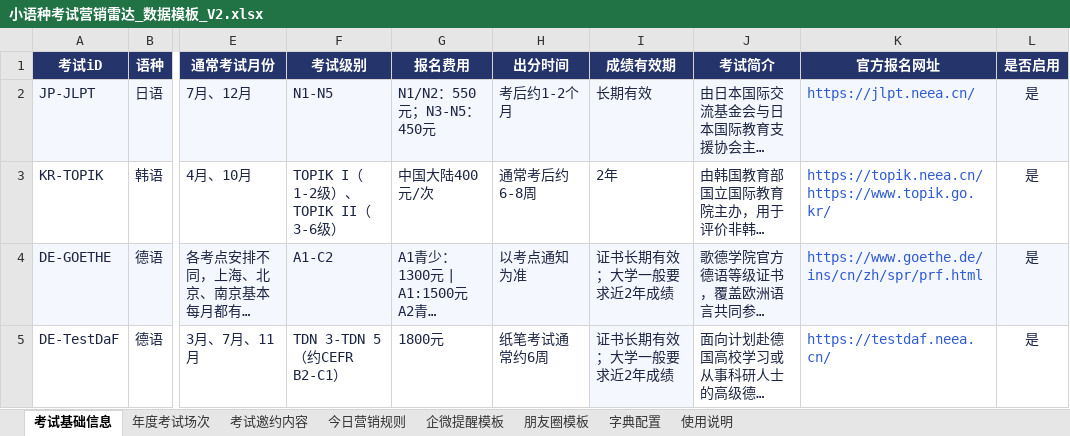
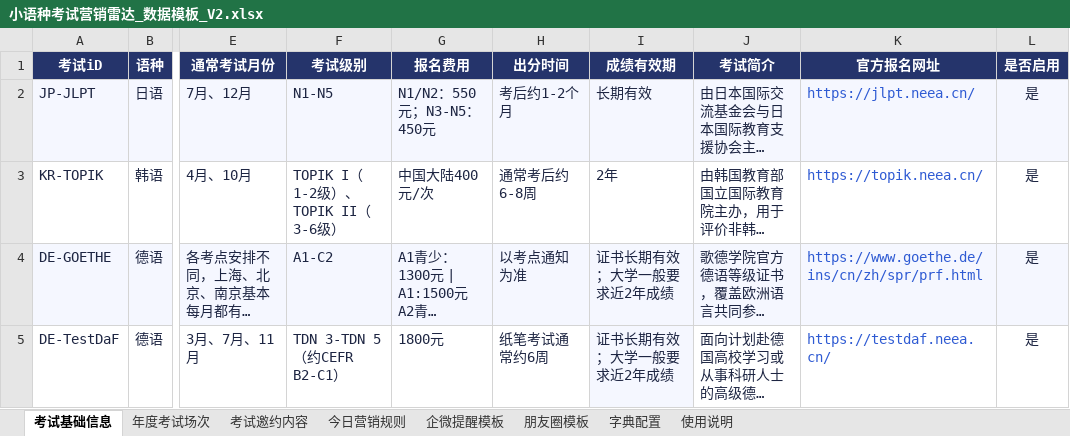
Before and after one commit to shinywaycui/exam-radar, an Excel workbook: 小语种考试营销雷达_数据模板_V2.xlsx, sheet 考试基础信息, drawn as a sheet; only a part is shown, gaps mark what is left out; long unchanged cells end in …; values as stored, in another font and other column widths than the file's, no borders; ↵ is a line break in a cell; the diff names each change by its address in the sheet, - before the commit and + after, or states it on an @@ line.

```diff
--- a/小语种考试营销雷达_数据模板_V2.xlsx (sheet 考试基础信息)
+++ b/小语种考试营销雷达_数据模板_V2.xlsx (sheet 考试基础信息)
-K3 (官方报名网址): https://topik.neea.cn/ ↵ https://www.topik.go.kr/
+K3 (官方报名网址): https://topik.neea.cn/
```
Also changed, not shown: sheet 年度考试场次, 1 other file.
